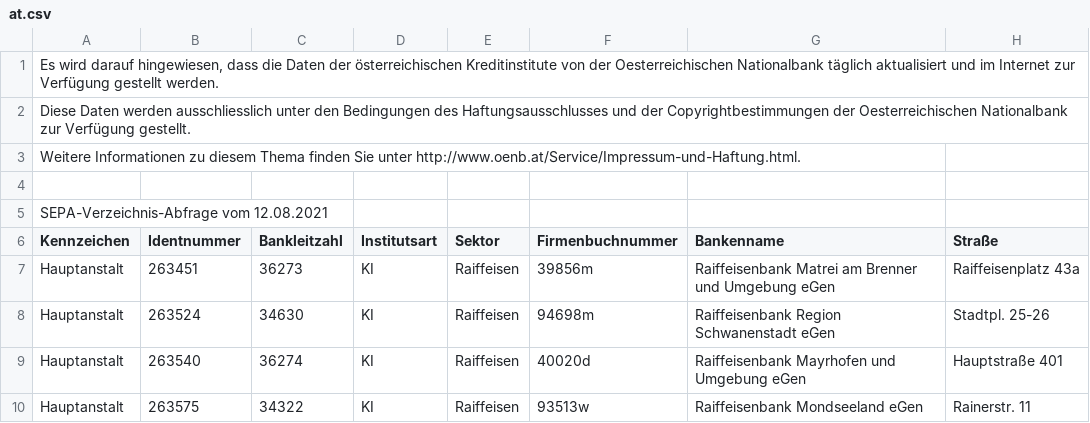
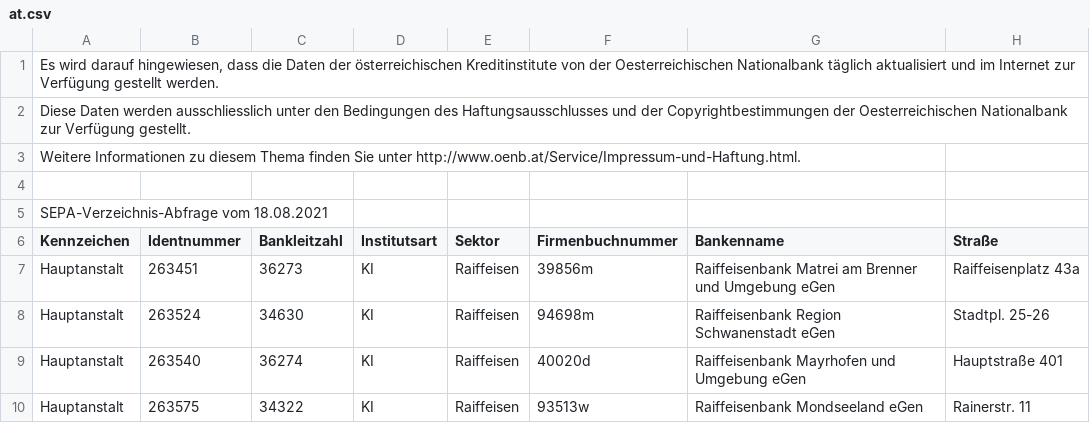
Before and after one commit to marcapo/goiban-data-loader, a CSV file: data/at.csv, drawn as a sheet; only a part is shown; the diff names each change by its address in the sheet, - before the commit and + after, or states it on an @@ line.

```diff
--- a/data/at.csv
+++ b/data/at.csv
-A5 (Kennzeichen): SEPA-Verzeichnis-Abfrage vom 12.08.2021
+A5 (Kennzeichen): SEPA-Verzeichnis-Abfrage vom 18.08.2021
```
